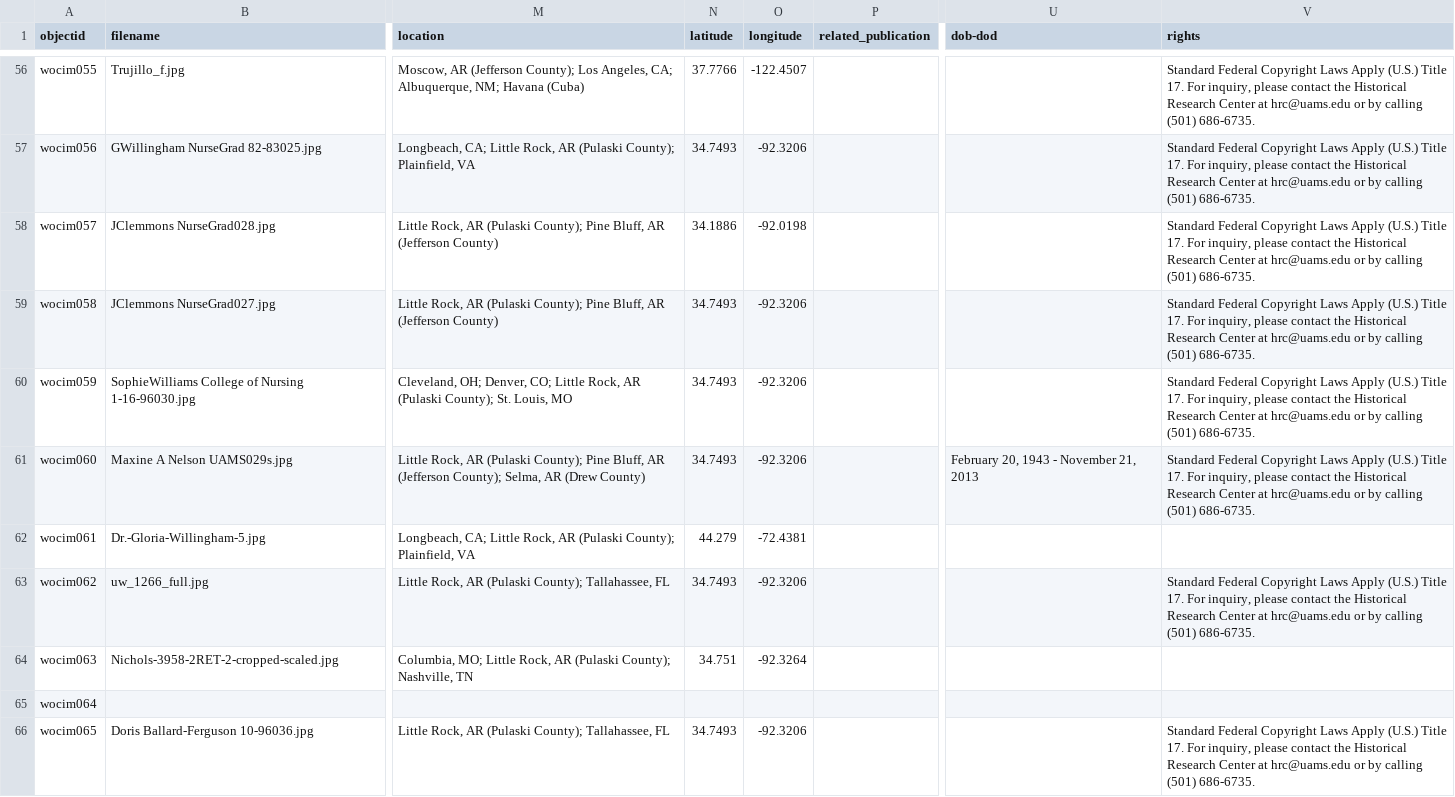
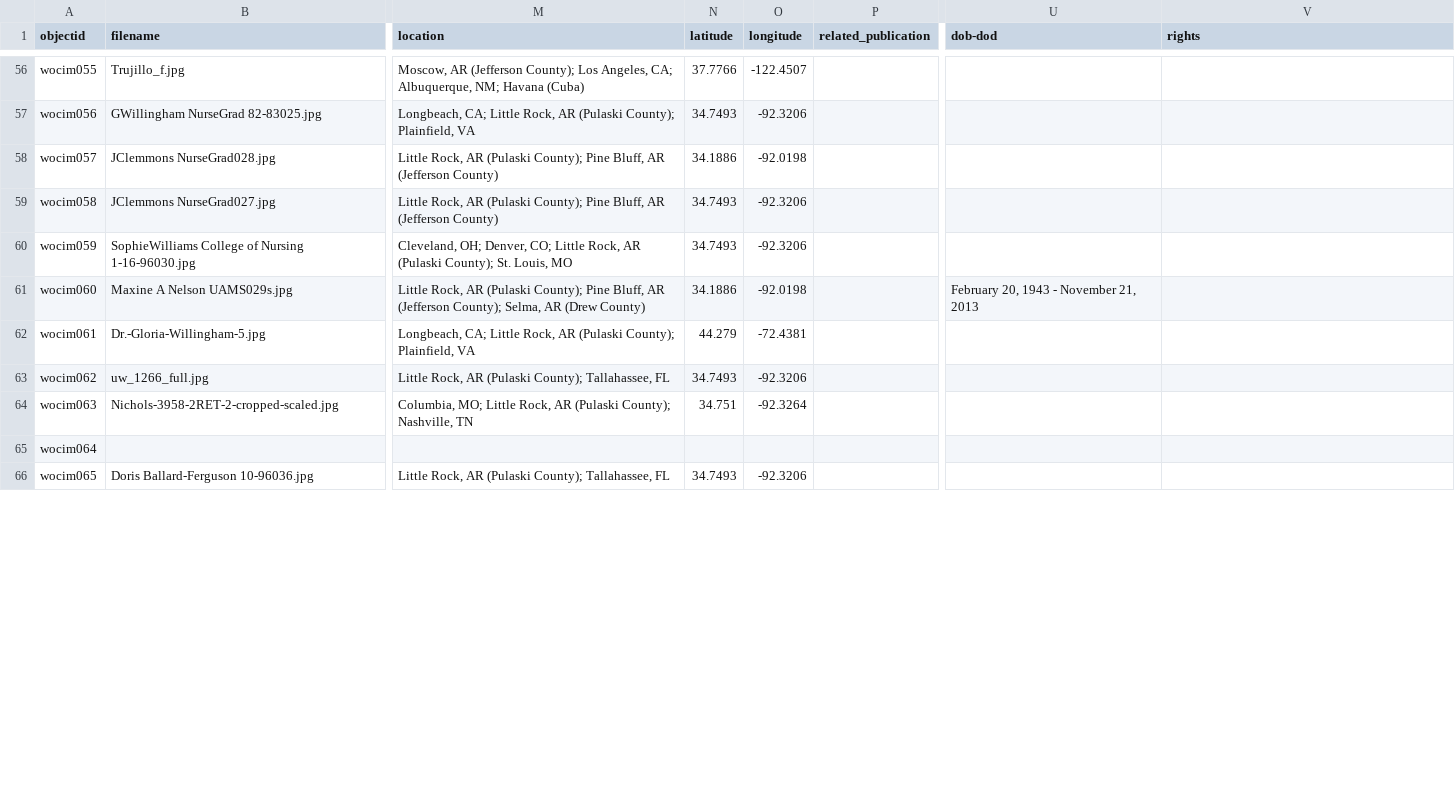
Before and after one commit to Starkad2/Wocim-GH2, a CSV file: Wocim.csv, drawn as a sheet; only a part is shown, gaps mark what is left out; the diff covers the shown part only; the diff names each change by its address in the sheet, - before the commit and + after, or states it on an @@ line.

```diff
--- a/Wocim.csv
+++ b/Wocim.csv
-V56:V61 (rights): Standard Federal Copyright Laws Apply (U.S.) Title 17. For inquiry, please contact the Historical Research Center at hrc@uams.edu or by calling (501) 686-6735.
+V56:V61 (rights): (empty)
-N61 (latitude): 34.7493
+N61 (latitude): 34.1886
-O61 (longitude): -92.3206
+O61 (longitude): -92.0198
-V63 (rights): Standard Federal Copyright Laws Apply (U.S.) Title 17. For inquiry, please contact the Historical Research Center at hrc@uams.edu or by calling (501) 686-6735.
+V63 (rights): (empty)
-V66 (rights): Standard Federal Copyright Laws Apply (U.S.) Title 17. For inquiry, please contact the Historical Research Center at hrc@uams.edu or by calling (501) 686-6735.
+V66 (rights): (empty)
```
Also changed, not shown: 8 added rows and 64 edited cells elsewhere in this file.
